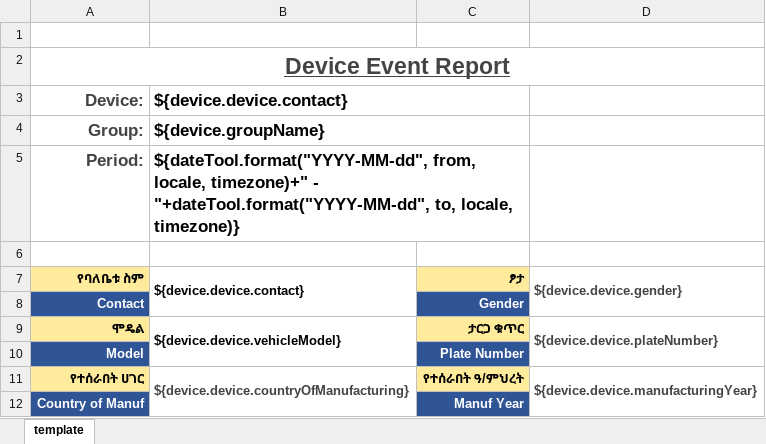
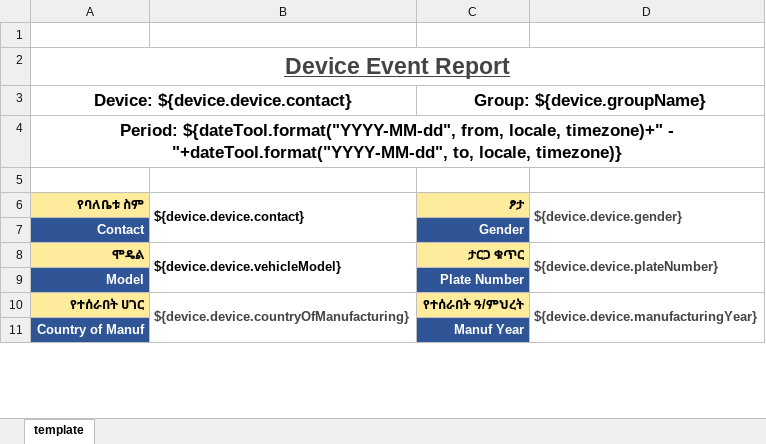
Before and after one commit to sundus-y/traccar, an Excel workbook: templates/export/events.xlsx, sheet template, drawn as a sheet; only a part is shown; values as stored, in another font and other column widths than the file's, no borders; charts and pictures not drawn; removed rows and columns are numbered as before the commit, all else as after; the diff names each change by its address in the sheet, - before the commit and + after, or states it on an @@ line.

```diff
--- a/templates/export/events.xlsx (sheet template)
+++ b/templates/export/events.xlsx (sheet template)
-row 3: Device: | ${device.device.contact}
-row 4: Group: | ${device.groupName}
-row 5: Period: | ${dateTool.format("YYYY-MM-dd", from, locale, timezone)+" - "+dateTool.format("YYYY-MM-dd", to, locale, timezone)}
+row 3: Device: ${device.device.contact} |  | Group: ${device.groupName}
+row 4: Period: ${dateTool.format("YYYY-MM-dd", from, locale, timezone)+" - "+dateTool.format("YYYY-MM-dd", to, locale, timezone)}
```
Also changed, not shown: charts or pictures, templates/export/individual_device_report.xlsx, 2 other files.
